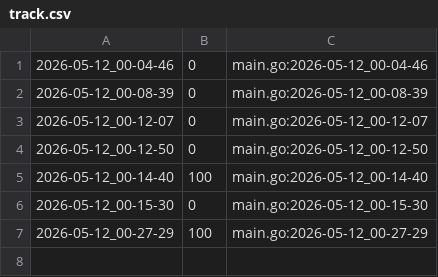
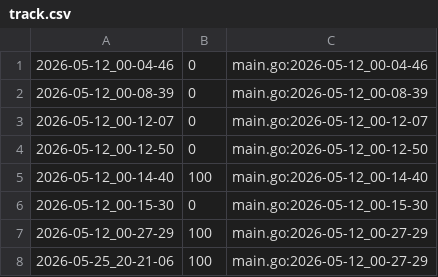
Before and after one commit to qxcode-course/ed-ter-bloco-a-analiasm, a CSV file: tasks/.tko/track/ed@lista_d2/track.csv, drawn as a sheet; the diff names each change by its address in the sheet, - before the commit and + after, or states it on an @@ line.

```diff
--- a/tasks/.tko/track/ed@lista_d2/track.csv
+++ b/tasks/.tko/track/ed@lista_d2/track.csv
+row 8: 2026-05-25_20-21-06 | 100 | main.go:2026-05-12_00-27-29
```
Also changed, not shown: tasks/.tko/track/ed@lista_d1/track.csv, tasks/.tko/track/ed@lista_d3/track.csv, 21 other files.
